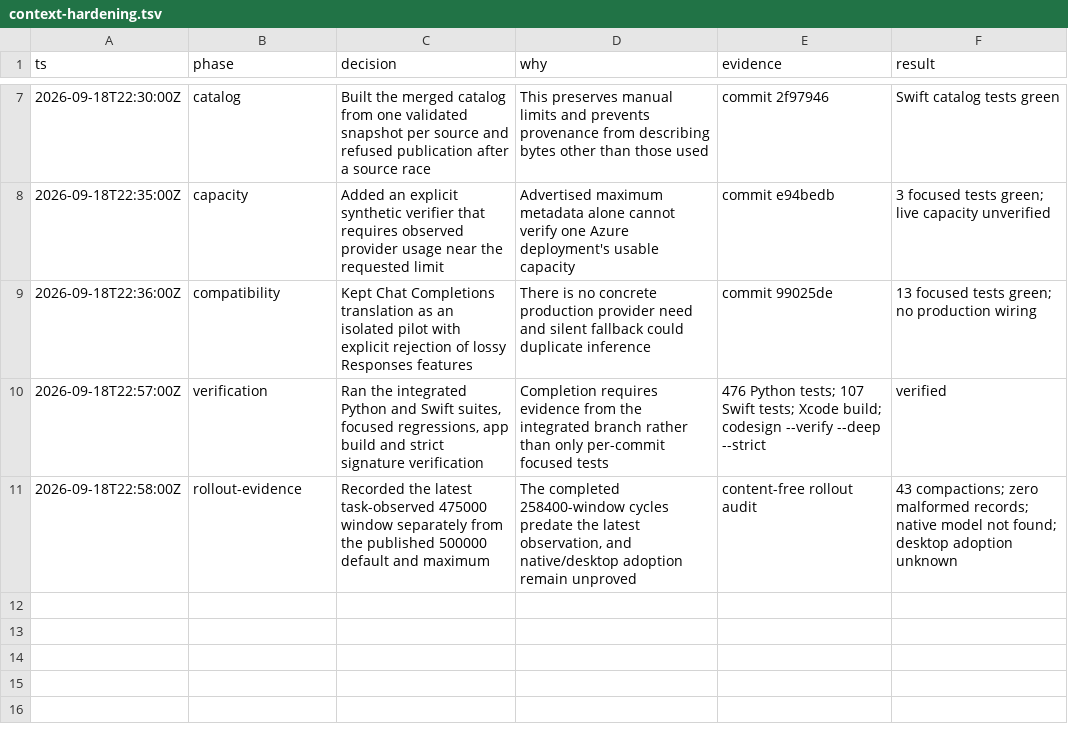
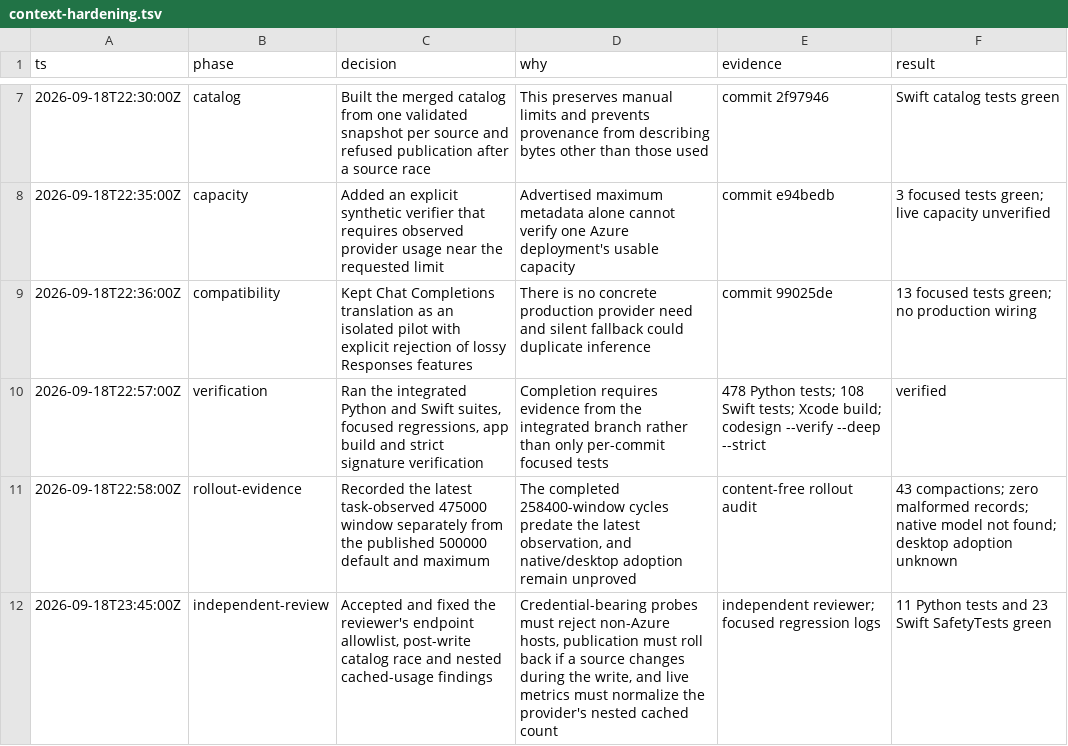
Before and after one commit to napiermd/CodexModelSwitcher, a TSV file: .audit/context-hardening.tsv, drawn as a sheet; only a part is shown, gaps mark what is left out.

Commit message:
Address independent context hardening review

```diff
--- a/.audit/context-hardening.tsv
+++ b/.audit/context-hardening.tsv
@@ -9,3 +9,4 @@ ts	phase	decision	why	evidence	result
 2026-09-18T22:36:00Z	compatibility	Kept Chat Completions translation as an isolated pilot with explicit rejection of lossy Responses features	There is no concrete production provider need and silent fallback could duplicate inference	commit 99025de	13 focused tests green; no production wiring
-2026-09-18T22:57:00Z	verification	Ran the integrated Python and Swift suites, focused regressions, app build and strict signature verification	Completion requires evidence from the integrated branch rather than only per-commit focused tests	476 Python tests; 107 Swift tests; Xcode build; codesign --verify --deep --strict	verified
+2026-09-18T22:57:00Z	verification	Ran the integrated Python and Swift suites, focused regressions, app build and strict signature verification	Completion requires evidence from the integrated branch rather than only per-commit focused tests	478 Python tests; 108 Swift tests; Xcode build; codesign --verify --deep --strict	verified
 2026-09-18T22:58:00Z	rollout-evidence	Recorded the latest task-observed 475000 window separately from the published 500000 default and maximum	The completed 258400-window cycles predate the latest observation, and native/desktop adoption remain unproved	content-free rollout audit	43 compactions; zero malformed records; native model not found; desktop adoption unknown
+2026-09-18T23:45:00Z	independent-review	Accepted and fixed the reviewer's endpoint allowlist, post-write catalog race and nested cached-usage findings	Credential-bearing probes must reject non-Azure hosts, publication must roll back if a source changes during the write, and live metrics must normalize the provider's nested cached count	independent reviewer; focused regression logs	11 Python tests and 23 Swift SafetyTests green
```
Also changed, not shown: 7 other files.
